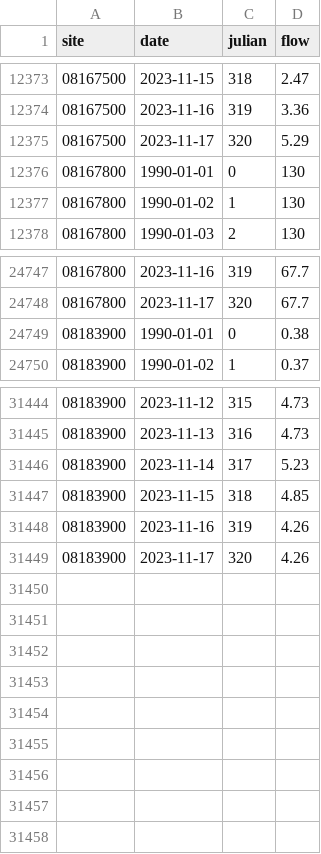
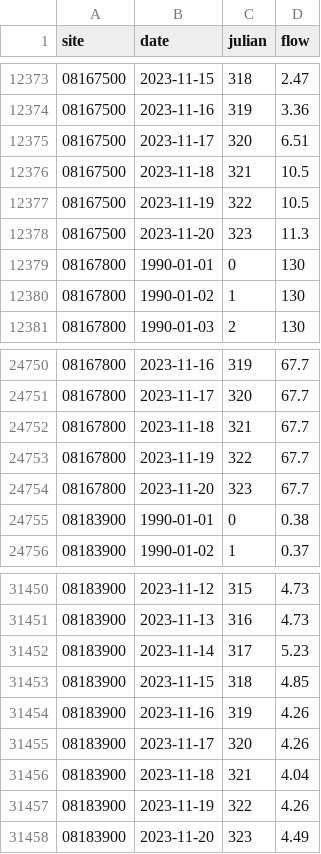
Before and after one commit to dathere/boerne-dashboard, a CSV file: boerne-water-supply/data/streamflow/all_stream_data.csv, drawn as a sheet; only a part is shown, gaps mark what is left out.

```diff
--- a/boerne-water-supply/data/streamflow/all_stream_data.csv
+++ b/boerne-water-supply/data/streamflow/all_stream_data.csv
@@ -12374,3 +12374,6 @@
 "08167500",2023-11-16,319,3.36
-"08167500",2023-11-17,320,5.29
+"08167500",2023-11-17,320,6.51
+"08167500",2023-11-18,321,10.5
+"08167500",2023-11-19,322,10.5
+"08167500",2023-11-20,323,11.3
 "08167800",1990-01-01,0,130
@@ -24748,2 +24751,5 @@
 "08167800",2023-11-17,320,67.7
+"08167800",2023-11-18,321,67.7
+"08167800",2023-11-19,322,67.7
+"08167800",2023-11-20,323,67.7
 "08183900",1990-01-01,0,0.38
@@ -31449 +31455,4 @@
 "08183900",2023-11-17,320,4.26
+"08183900",2023-11-18,321,4.04
+"08183900",2023-11-19,322,4.26
+"08183900",2023-11-20,323,4.49
```
Also changed, not shown: boerne-water-supply/data/pcp/all_pcp_months_total.csv, boerne-water-supply/data/reservoirs/all_reservoir_stats.csv, 6 other files.
